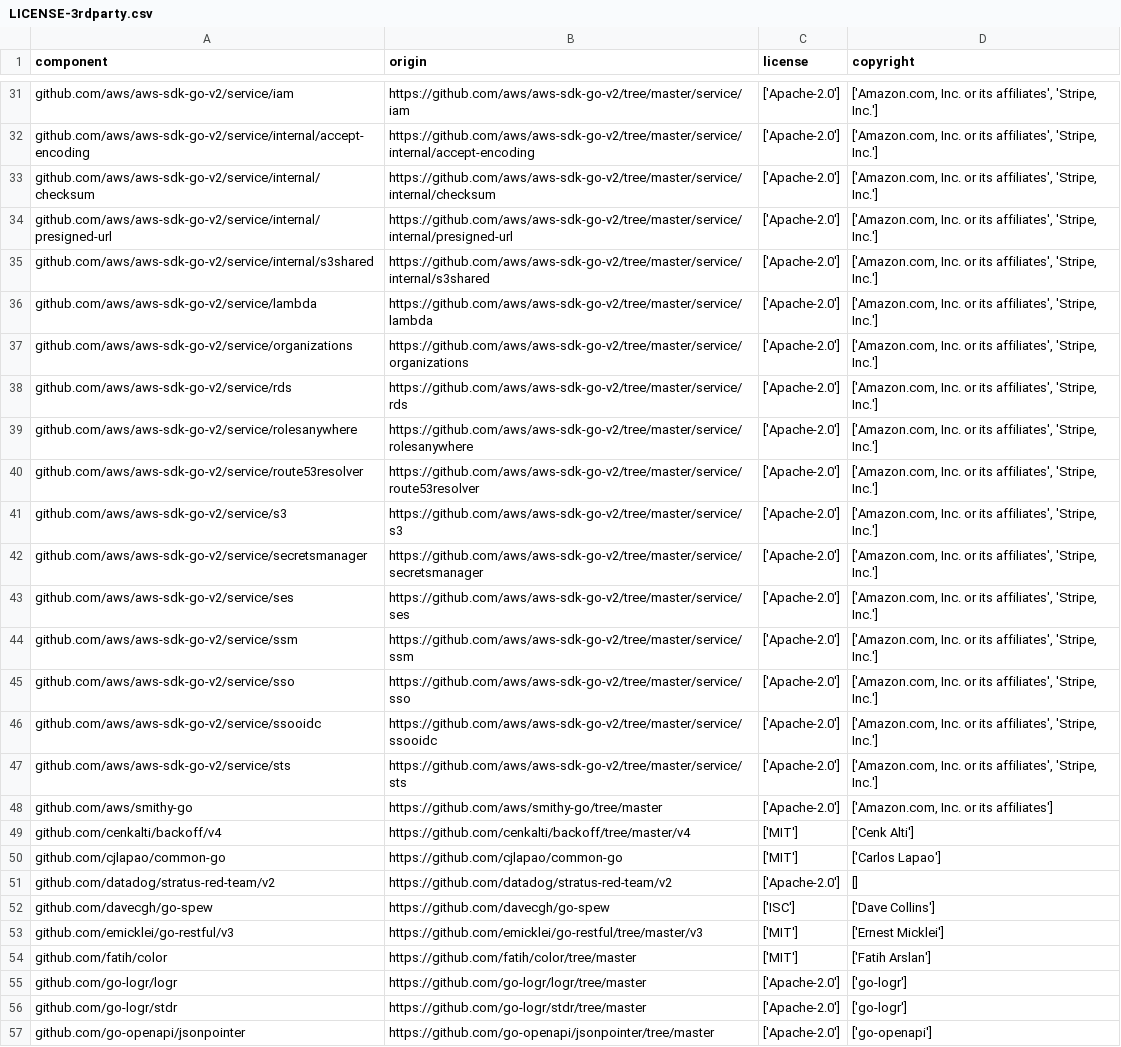
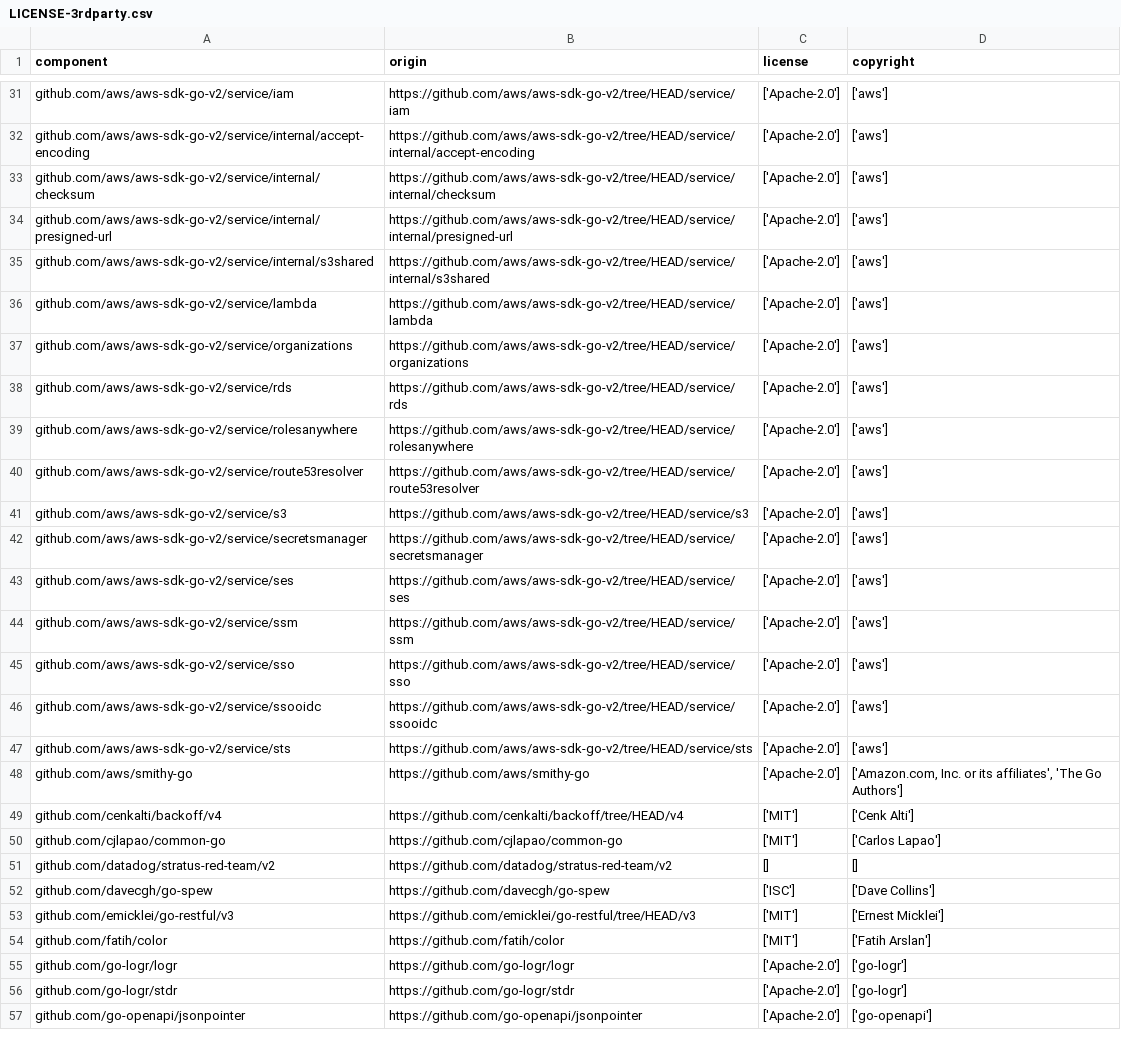
Before and after one commit to DataDog/stratus-red-team, a CSV file: LICENSE-3rdparty.csv, drawn as a sheet; only a part is shown, gaps mark what is left out; the diff covers the shown part only; the diff names each change by its address in the sheet, - before the commit and + after, or states it on an @@ line.

```diff
--- a/LICENSE-3rdparty.csv
+++ b/LICENSE-3rdparty.csv
-B31 (origin): https://github.com/aws/aws-sdk-go-v2/tree/master/service/iam
+B31 (origin): https://github.com/aws/aws-sdk-go-v2/tree/HEAD/service/iam
-D31:D47 (copyright): ['Amazon.com, Inc. or its affiliates', 'Stripe, Inc.']
+D31:D47 (copyright): ['aws']
-B32 (origin): https://github.com/aws/aws-sdk-go-v2/tree/master/service/internal/accept-encoding
+B32 (origin): https://github.com/aws/aws-sdk-go-v2/tree/HEAD/service/internal/accept-encoding
-B33 (origin): https://github.com/aws/aws-sdk-go-v2/tree/master/service/internal/checksum
+B33 (origin): https://github.com/aws/aws-sdk-go-v2/tree/HEAD/service/internal/checksum
-B34 (origin): https://github.com/aws/aws-sdk-go-v2/tree/master/service/internal/presigned-url
+B34 (origin): https://github.com/aws/aws-sdk-go-v2/tree/HEAD/service/internal/presigned-url
-B35 (origin): https://github.com/aws/aws-sdk-go-v2/tree/master/service/internal/s3shared
+B35 (origin): https://github.com/aws/aws-sdk-go-v2/tree/HEAD/service/internal/s3shared
-B36 (origin): https://github.com/aws/aws-sdk-go-v2/tree/master/service/lambda
+B36 (origin): https://github.com/aws/aws-sdk-go-v2/tree/HEAD/service/lambda
-B37 (origin): https://github.com/aws/aws-sdk-go-v2/tree/master/service/organizations
+B37 (origin): https://github.com/aws/aws-sdk-go-v2/tree/HEAD/service/organizations
-B38 (origin): https://github.com/aws/aws-sdk-go-v2/tree/master/service/rds
+B38 (origin): https://github.com/aws/aws-sdk-go-v2/tree/HEAD/service/rds
-B39 (origin): https://github.com/aws/aws-sdk-go-v2/tree/master/service/rolesanywhere
+B39 (origin): https://github.com/aws/aws-sdk-go-v2/tree/HEAD/service/rolesanywhere
-B40 (origin): https://github.com/aws/aws-sdk-go-v2/tree/master/service/route53resolver
+B40 (origin): https://github.com/aws/aws-sdk-go-v2/tree/HEAD/service/route53resolver
-B41 (origin): https://github.com/aws/aws-sdk-go-v2/tree/master/service/s3
+B41 (origin): https://github.com/aws/aws-sdk-go-v2/tree/HEAD/service/s3
-B42 (origin): https://github.com/aws/aws-sdk-go-v2/tree/master/service/secretsmanager
+B42 (origin): https://github.com/aws/aws-sdk-go-v2/tree/HEAD/service/secretsmanager
-B43 (origin): https://github.com/aws/aws-sdk-go-v2/tree/master/service/ses
+B43 (origin): https://github.com/aws/aws-sdk-go-v2/tree/HEAD/service/ses
-B44 (origin): https://github.com/aws/aws-sdk-go-v2/tree/master/service/ssm
+B44 (origin): https://github.com/aws/aws-sdk-go-v2/tree/HEAD/service/ssm
-B45 (origin): https://github.com/aws/aws-sdk-go-v2/tree/master/service/sso
+B45 (origin): https://github.com/aws/aws-sdk-go-v2/tree/HEAD/service/sso
-B46 (origin): https://github.com/aws/aws-sdk-go-v2/tree/master/service/ssooidc
+B46 (origin): https://github.com/aws/aws-sdk-go-v2/tree/HEAD/service/ssooidc
-B47 (origin): https://github.com/aws/aws-sdk-go-v2/tree/master/service/sts
+B47 (origin): https://github.com/aws/aws-sdk-go-v2/tree/HEAD/service/sts
-B48 (origin): https://github.com/aws/smithy-go/tree/master
+B48 (origin): https://github.com/aws/smithy-go
-D48 (copyright): …or its affiliates']
+D48 (copyright): …or its affiliates', 'The Go Authors']
-B49 (origin): https://github.com/cenkalti/backoff/tree/master/v4
+B49 (origin): https://github.com/cenkalti/backoff/tree/HEAD/v4
-C51 (license): ['Apache-2.0']
+C51 (license): []
-B53 (origin): https://github.com/emicklei/go-restful/tree/master/v3
+B53 (origin): https://github.com/emicklei/go-restful/tree/HEAD/v3
-B54 (origin): https://github.com/fatih/color/tree/master
+B54 (origin): https://github.com/fatih/color
-B55 (origin): https://github.com/go-logr/logr/tree/master
+B55 (origin): https://github.com/go-logr/logr
-B56 (origin): https://github.com/go-logr/stdr/tree/master
+B56 (origin): https://github.com/go-logr/stdr
-B57 (origin): https://github.com/go-openapi/jsonpointer/tree/master
+B57 (origin): https://github.com/go-openapi/jsonpointer
```
Also changed, not shown: 113 edited cells elsewhere in this file.
